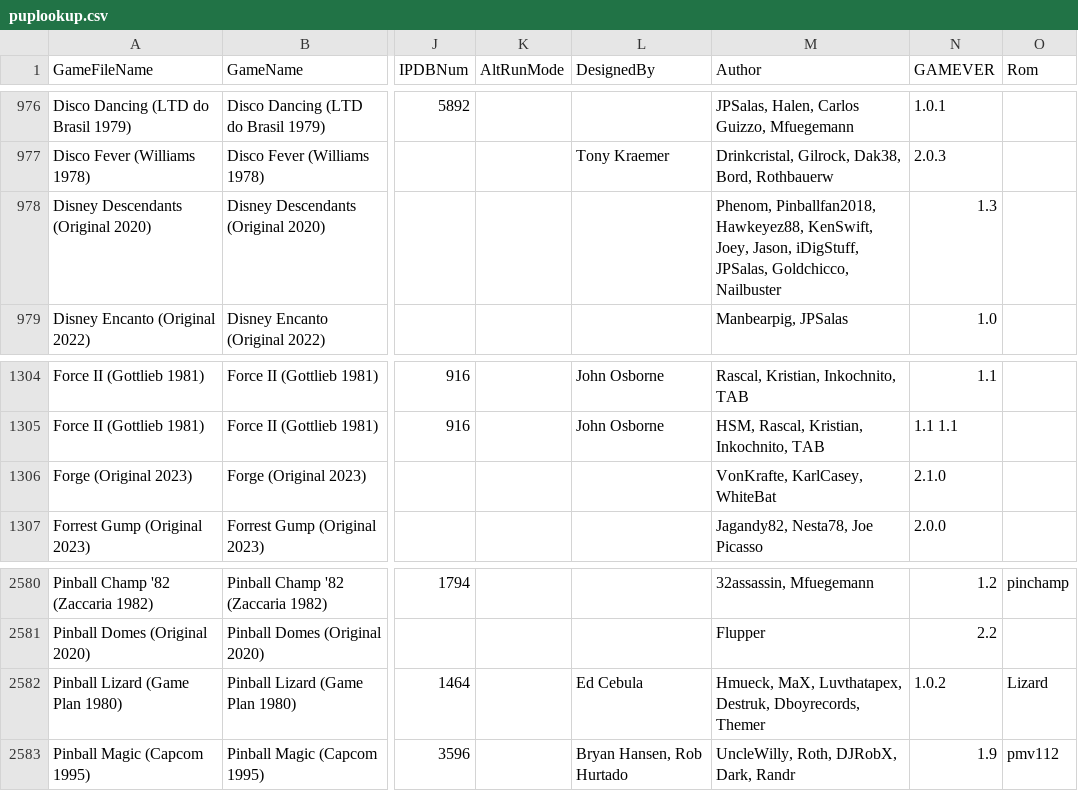
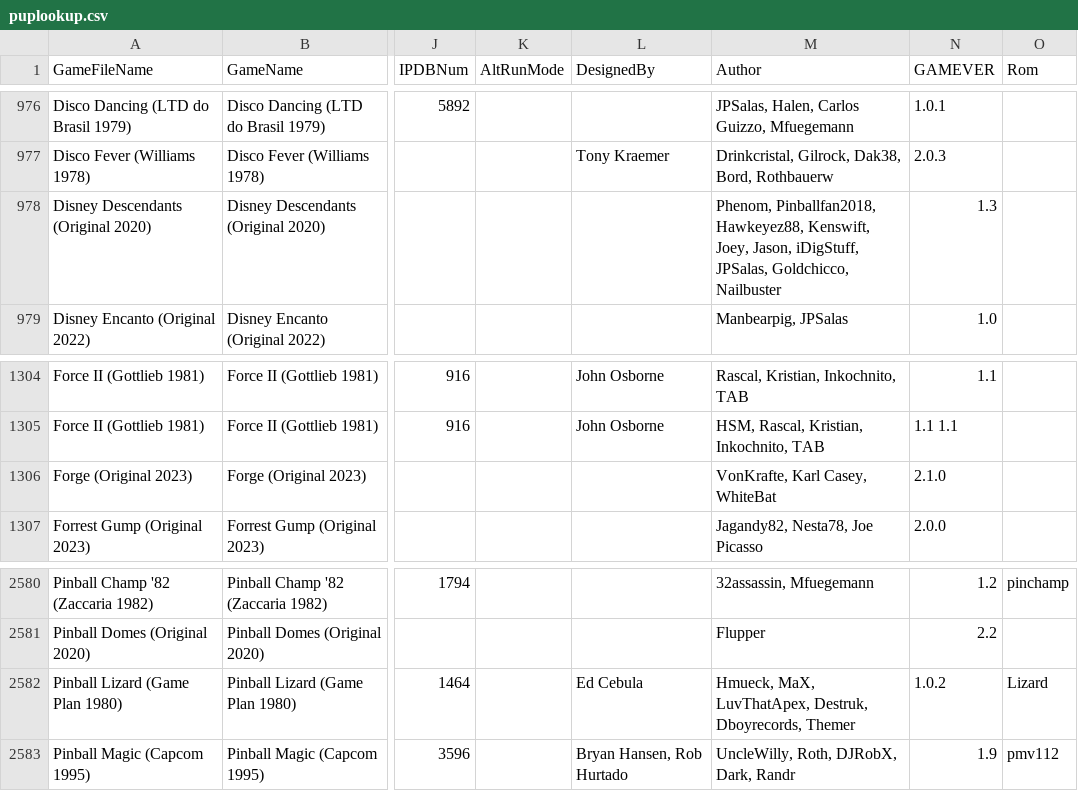
Before and after one commit to VirtualPinballSpreadsheet/vps-db, a CSV file: db/puplookup.csv, drawn as a sheet; only a part is shown, gaps mark what is left out; the diff names each change by its address in the sheet, - before the commit and + after, or states it on an @@ line.

Commit message:
UPDATE DB: (b7f0a44) GAME:XrQKC4kV - Updated Hawkman

```diff
--- a/db/puplookup.csv
+++ b/db/puplookup.csv
-M978 (Author): …Pinballfan2018, Hawkeyez88, KenSwift, Joey, Jason,…
+M978 (Author): …Pinballfan2018, Hawkeyez88, Kenswift, Joey, Jason,…
-M1306 (Author): VonKrafte, KarlCasey, WhiteBat
+M1306 (Author): VonKrafte, Karl Casey, WhiteBat
-M2582 (Author): Hmueck, MaX, Luvthatapex, Destruk, Dboyrecords,…
+M2582 (Author): Hmueck, MaX, LuvThatApex, Destruk, Dboyrecords,…
```
Also changed, not shown: 1 other file.
